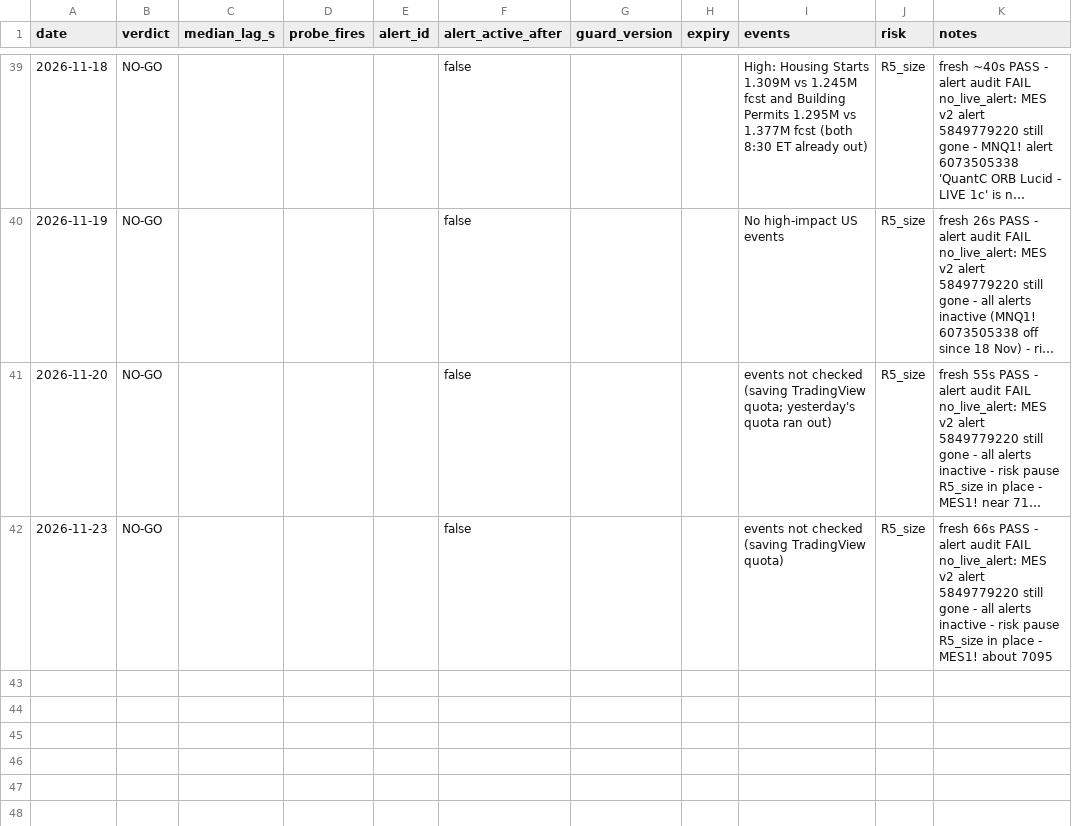
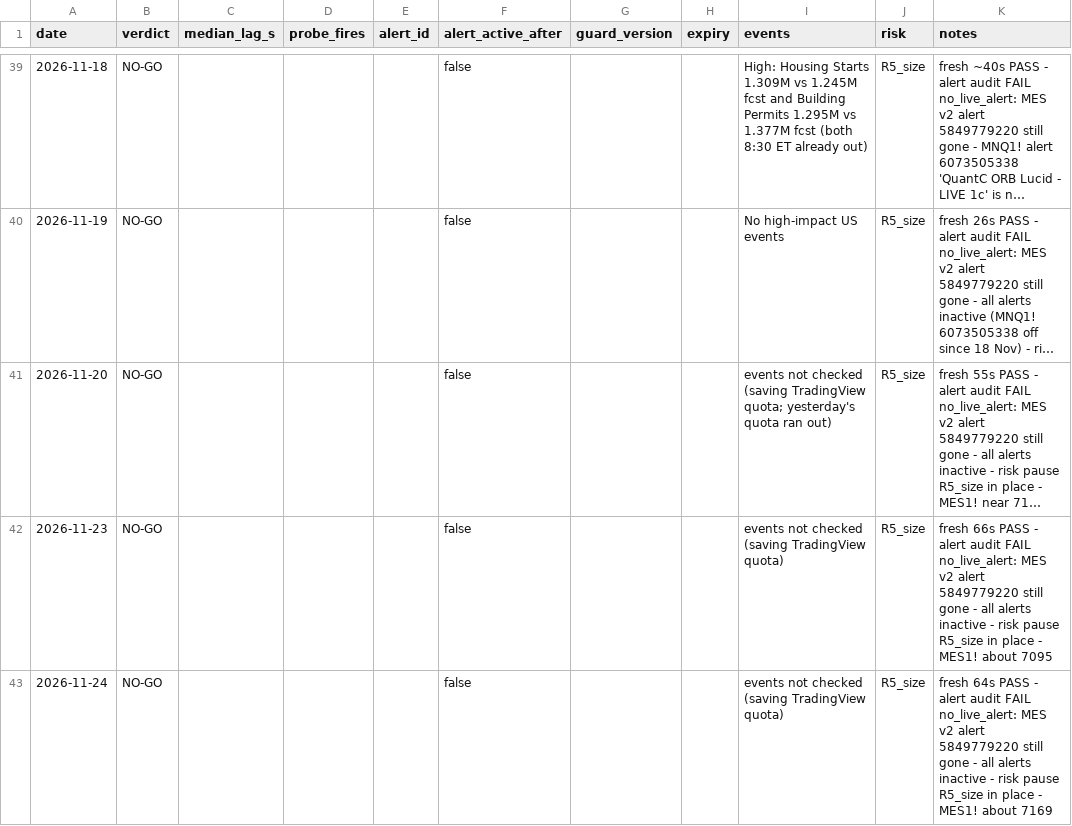
Before and after one commit to tosodo/QuantC, a CSV file: research/orb_breakout/ops/golive_log.csv, drawn as a sheet; only a part is shown, gaps mark what is left out; long unchanged cells end in …; the diff names each change by its address in the sheet, - before the commit and + after, or states it on an @@ line.

```diff
--- a/research/orb_breakout/ops/golive_log.csv
+++ b/research/orb_breakout/ops/golive_log.csv
+row 43: 2026-11-24 | NO-GO |  |  |  | false |  |  | events not checked (saving TradingView quota) | R5_size | fresh 64s PASS - alert audit FAIL no_live_alert: MES v2 alert 5849779220 still gone - all alerts inactive - risk pause R5_size in place - MES1! about 7169
```
